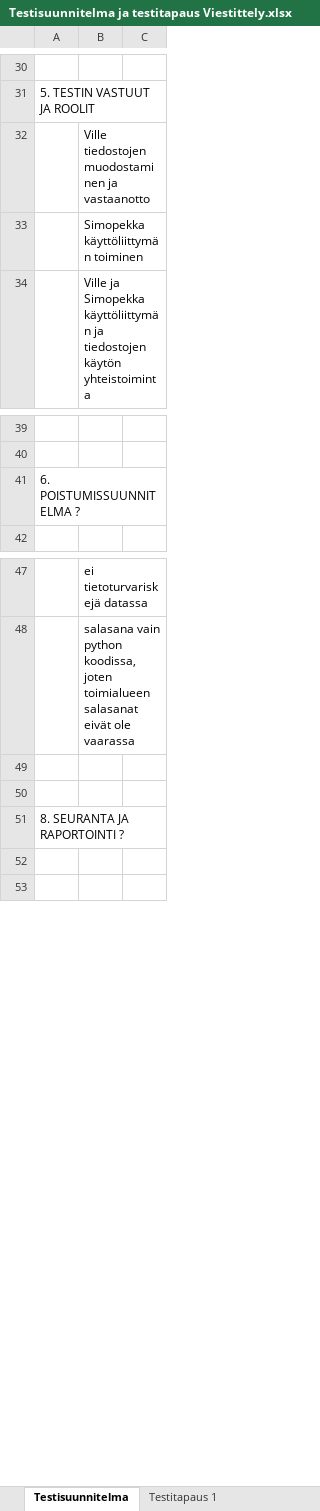
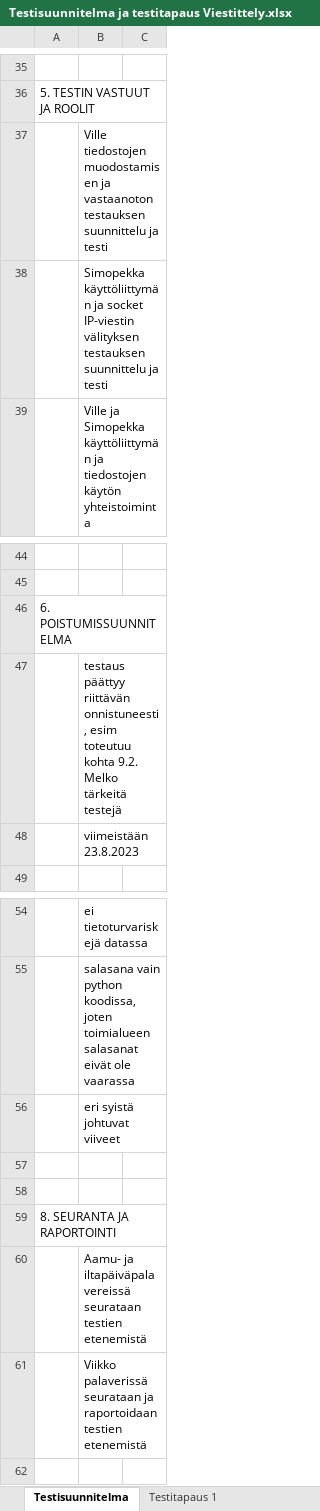
Before and after one commit to SimpeLe/Viestittely-kansio, an Excel workbook: Testisuunnitelma ja testitapaus Viestittely.xlsx, sheet Testisuunnitelma, drawn as a sheet; only a part is shown, gaps mark what is left out; values as stored, in another font and other column widths than the file's, no borders; addresses are those after the commit; the diff covers the shown part only; the diff names each change by its address in the sheet, - before the commit and + after, or states it on an @@ line.

Commit message:
hyvä testisuunnitelma

```diff
--- a/Testisuunnitelma ja testitapaus Viestittely.xlsx (sheet Testisuunnitelma)
+++ b/Testisuunnitelma ja testitapaus Viestittely.xlsx (sheet Testisuunnitelma)
-B37: Ville tiedostojen muodostaminen ja vastaanotto
+B37: Ville tiedostojen muodostamisen ja vastaanoton testauksen suunnittelu ja testi
-B38: Simopekka käyttöliittymän toiminen
+B38: Simopekka käyttöliittymän ja socket IP-viestin välityksen testauksen suunnittelu ja testi
-A46: 6. POISTUMISSUUNNITELMA ?
+A46: 6. POISTUMISSUUNNITELMA
+row 47:  | testaus päättyy riittävän onnistuneesti, esim toteutuu kohta 9.2. Melko tärkeitä testejä
+row 48:  | viimeistään 23.8.2023
+row 56:  | eri syistä johtuvat viiveet
-A59: 8. SEURANTA JA RAPORTOINTI ?
+A59: 8. SEURANTA JA RAPORTOINTI
-B60: (empty)
+B60: Aamu- ja iltapäiväpalavereissä seurataan testien etenemistä
+row 61:  | Viikko palaverissä seurataan ja raportoidaan testien etenemistä
```
Also changed, not shown: 9 added rows, 1 removed row and 9 edited cells elsewhere in this sheet.
